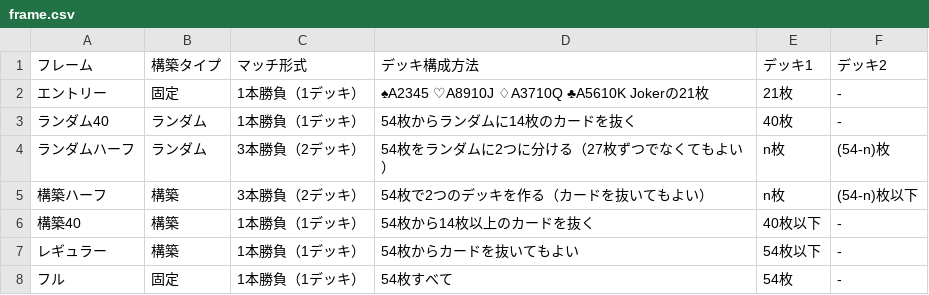
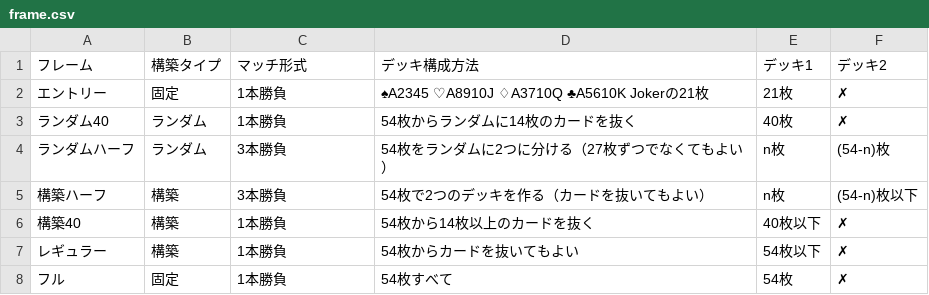
Before and after one commit to BlackPoker/BlackPoker, a CSV file: source/match-regulations/frame.csv, drawn as a sheet.

```diff
--- a/source/match-regulations/frame.csv
+++ b/source/match-regulations/frame.csv
@@ -1,8 +1,8 @@
 "フレーム",構築タイプ,マッチ形式,デッキ構成方法,デッキ1,デッキ2
-"エントリー","固定",1本勝負（1デッキ）,♠A2345 ♡A8910J ♢A3710Q ♣A5610K Jokerの21枚,21枚,-
-"ランダム40",ランダム,1本勝負（1デッキ）,54枚からランダムに14枚のカードを抜く,40枚,-
-"ランダムハーフ",ランダム,3本勝負（2デッキ）,54枚をランダムに2つに分ける（27枚ずつでなくてもよい）,n枚,(54-n)枚
-"構築ハーフ",構築,3本勝負（2デッキ）,54枚で2つのデッキを作る（カードを抜いてもよい）,n枚,(54-n)枚以下
-"構築40",構築,1本勝負（1デッキ）,54枚から14枚以上のカードを抜く,40枚以下,-
-"レギュラー",構築,1本勝負（1デッキ）,54枚からカードを抜いてもよい,54枚以下,-
-"フル",固定,1本勝負（1デッキ）,54枚すべて,54枚,-
+"エントリー",固定,1本勝負,♠A2345 ♡A8910J ♢A3710Q ♣A5610K Jokerの21枚,21枚,✗
+"ランダム40",ランダム,1本勝負,54枚からランダムに14枚のカードを抜く,40枚,✗
+"ランダムハーフ",ランダム,3本勝負,54枚をランダムに2つに分ける（27枚ずつでなくてもよい）,n枚,(54-n)枚
+"構築ハーフ",構築,3本勝負,54枚で2つのデッキを作る（カードを抜いてもよい）,n枚,(54-n)枚以下
+"構築40",構築,1本勝負,54枚から14枚以上のカードを抜く,40枚以下,✗
+"レギュラー",構築,1本勝負,54枚からカードを抜いてもよい,54枚以下,✗
+"フル",固定,1本勝負,54枚すべて,54枚,✗
```
Also changed, not shown: source/match-regulations/frame-ex.csv, source/match-regulations/options-depenson.csv, 3 other files.
